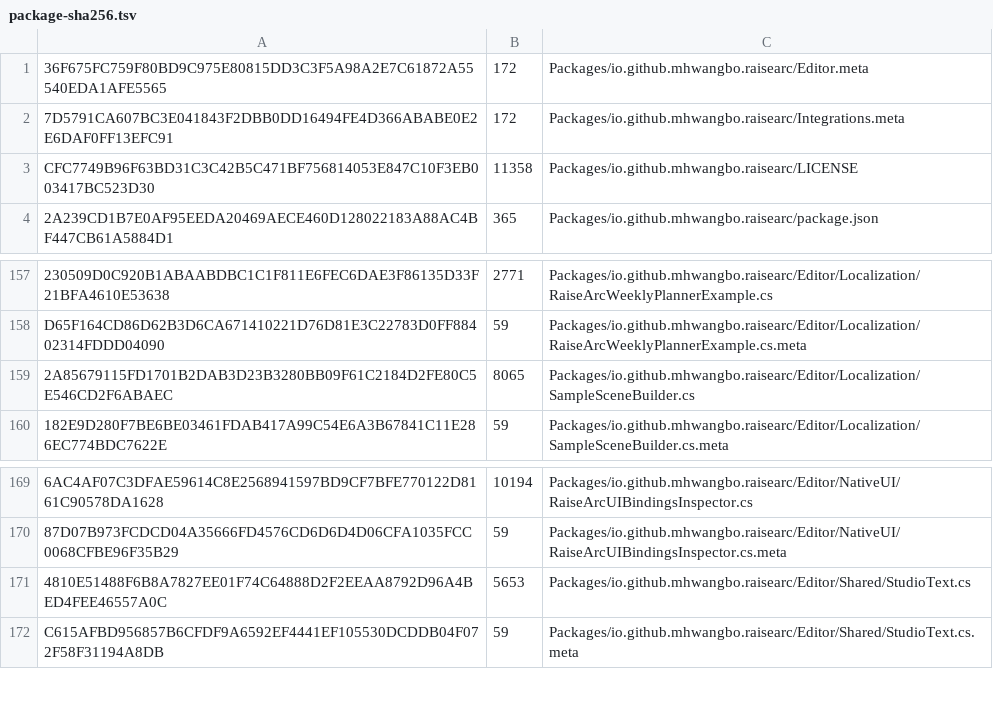
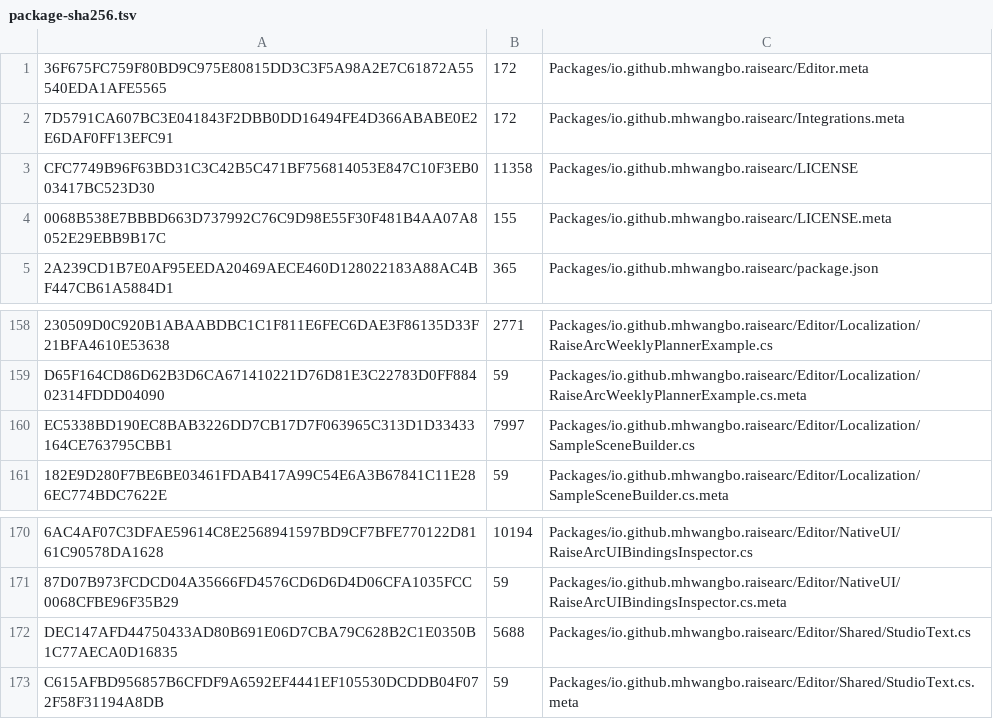
Before and after one commit to mhwangbo/RaiseArc, a TSV file: review/package-sha256.tsv, drawn as a sheet; only a part is shown, gaps mark what is left out; removed rows and columns are numbered as before the commit, all else as after; the diff covers the shown part only; the diff names each change by its address in the sheet, - before the commit and + after, or states it on an @@ line.

```diff
--- a/review/package-sha256.tsv
+++ b/review/package-sha256.tsv
+row 4: 0068B538E7BBBD663D737992C76C9D98E55F30F481B4AA07A8052E29EBB9B17C | 155 | Packages/io.github.mhwangbo.raisearc/LICENSE.meta
-row 159: 2A85679115FD1701B2DAB3D23B3280BB09F61C2184D2FE80C5E546CD2F6ABAEC | 8065 | Packages/io.github.mhwangbo.raisearc/Editor/Localization/SampleSceneBuilder.cs
+row 160: EC5338BD190EC8BAB3226DD7CB17D7F063965C313D1D33433164CE763795CBB1 | 7997 | Packages/io.github.mhwangbo.raisearc/Editor/Localization/SampleSceneBuilder.cs
-row 171: 4810E51488F6B8A7827EE01F74C64888D2F2EEAA8792D96A4BED4FEE46557A0C | 5653 | Packages/io.github.mhwangbo.raisearc/Editor/Shared/StudioText.cs
+row 172: DEC147AFD44750433AD80B691E06D7CBA79C628B2C1E0350B1C77AECA0D16835 | 5688 | Packages/io.github.mhwangbo.raisearc/Editor/Shared/StudioText.cs
```
Also changed, not shown: 6 added rows and 6 removed rows elsewhere in this file, 10 other files.
